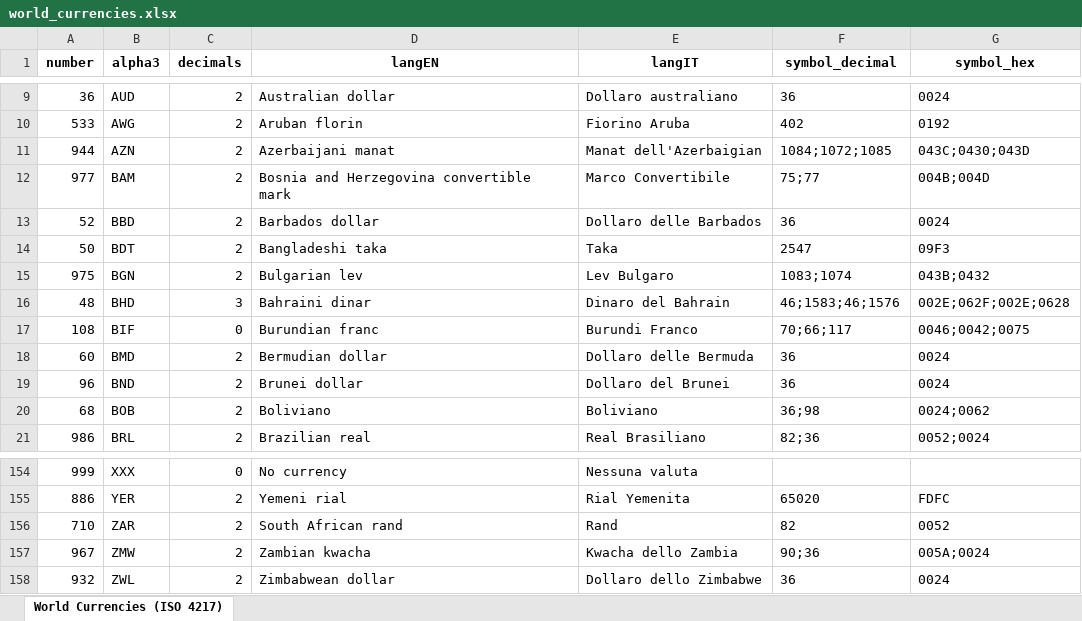
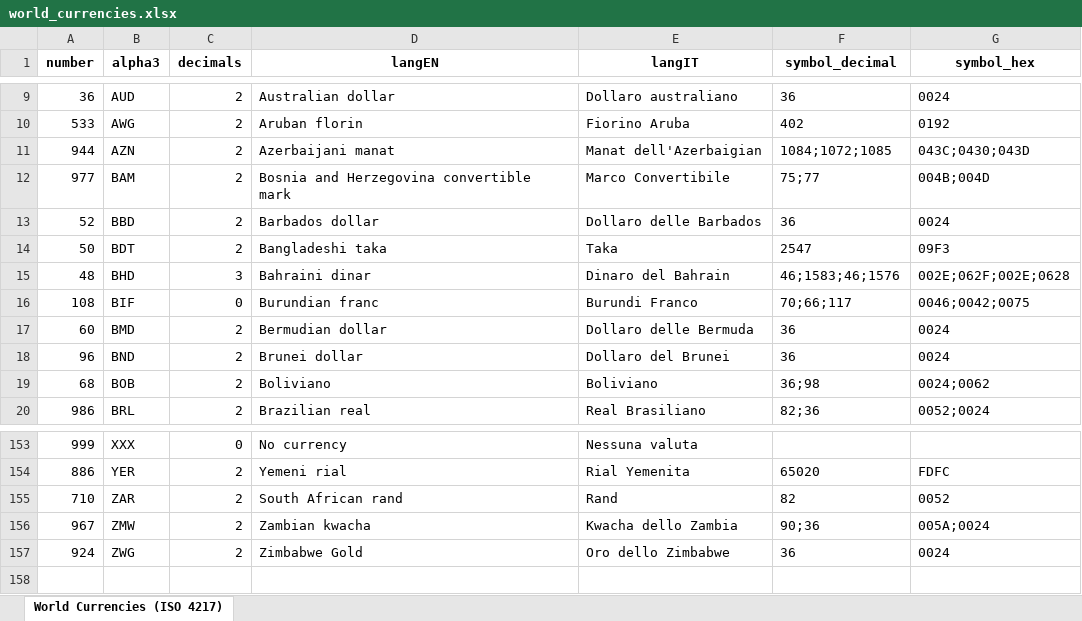
Before and after one commit to ccmars/world-data, an Excel workbook: dist/xlsx/world_currencies.xlsx, sheet World Currencies (ISO 4217), drawn as a sheet; only a part is shown, gaps mark what is left out; values as stored, in another font and other column widths than the file's, no borders; removed rows and columns are numbered as before the commit, all else as after; the diff names each change by its address in the sheet, - before the commit and + after, or states it on an @@ line.

```diff
--- a/dist/xlsx/world_currencies.xlsx (sheet World Currencies (ISO 4217))
+++ b/dist/xlsx/world_currencies.xlsx (sheet World Currencies (ISO 4217))
-row 15: 975 | BGN | 2 | Bulgarian lev | Lev Bulgaro | 1083;1074 | 043B;0432
-A157 (number): 932
+A157 (number): 924
-B157 (alpha3): ZWL
+B157 (alpha3): ZWG
-D157 (langEN): Zimbabwean dollar
+D157 (langEN): Zimbabwe Gold
-E157 (langIT): Dollaro dello Zimbabwe
+E157 (langIT): Oro dello Zimbabwe
```
Also changed, not shown: dist/xlsx/world_countries.xlsx, dist/xlsx/world_languages.xlsx, 26 other files.
